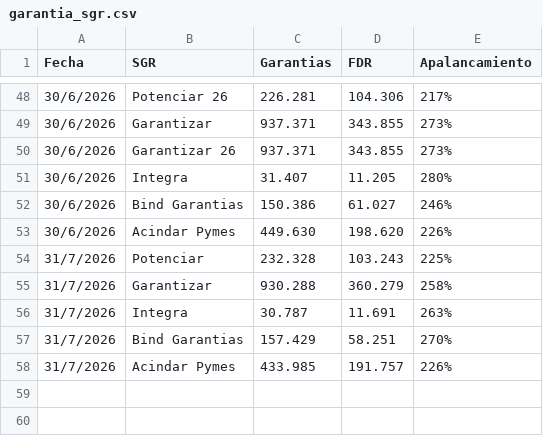
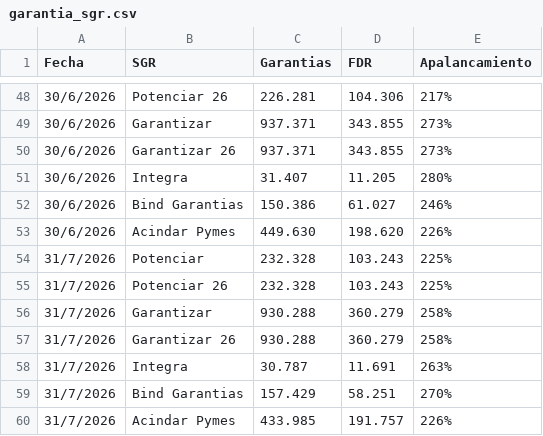
Before and after one commit to ramiellero/Caidas-de-deudas, a CSV file: SGR/garantia_sgr.csv, drawn as a sheet; only a part is shown, gaps mark what is left out; the diff names each change by its address in the sheet, - before the commit and + after, or states it on an @@ line.

```diff
--- a/SGR/garantia_sgr.csv
+++ b/SGR/garantia_sgr.csv
+row 55: 31/7/2026 | Potenciar 26 | 232.328 | 103.243 | 225%
+row 57: 31/7/2026 | Garantizar 26 | 930.288 | 360.279 | 258%
```
Also changed, not shown: SGR/cartera_monedas.csv, SGR/mora_antiguedad.csv.
